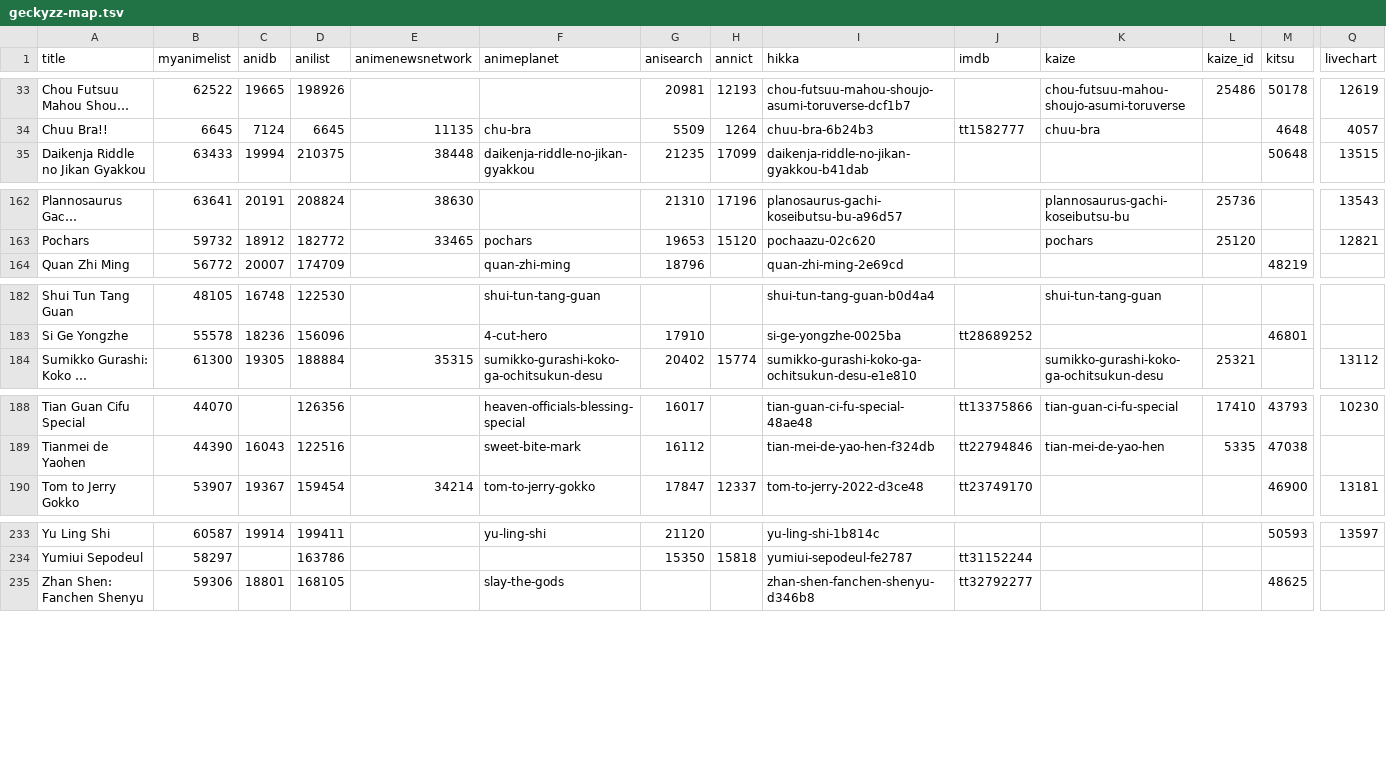
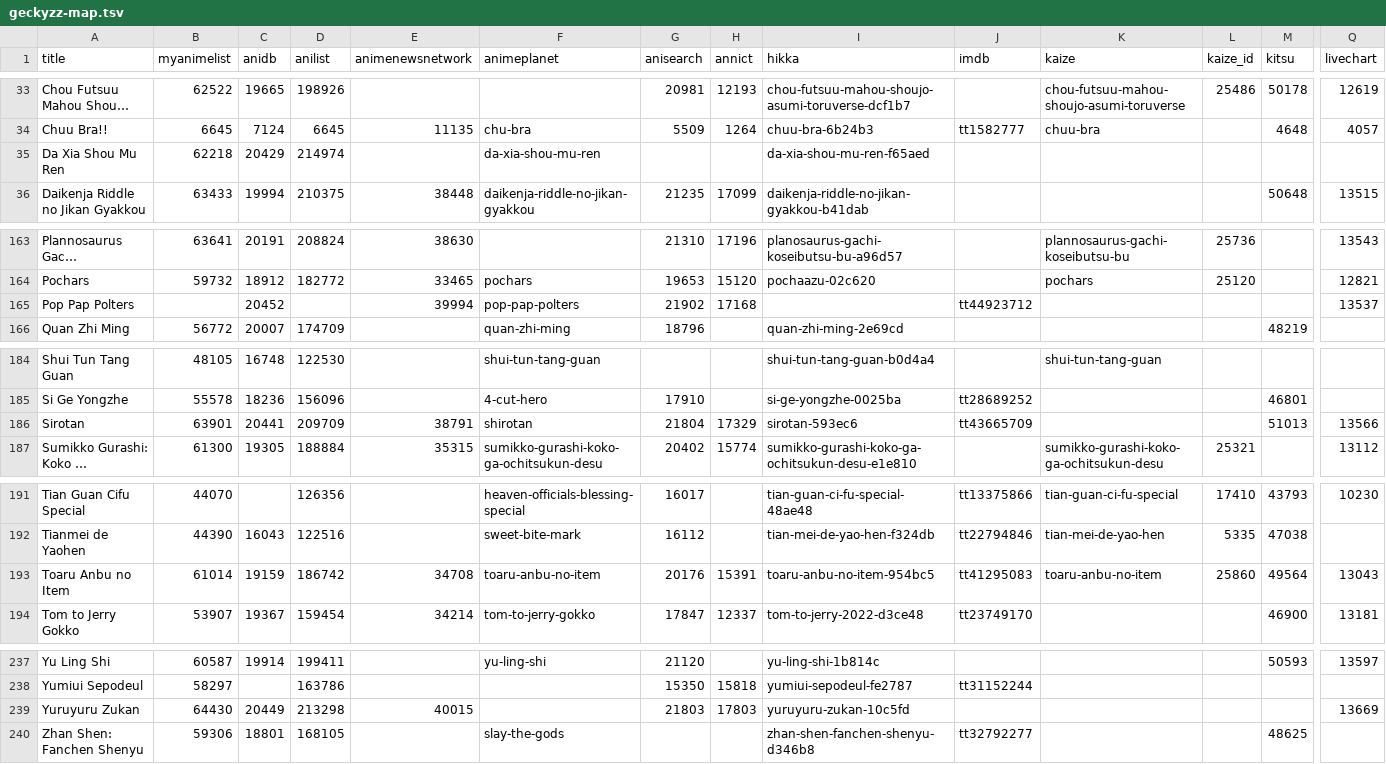
Before and after one commit to nattadasu/animeApi, a TSV file: database/raw/geckyzz-map.tsv, drawn as a sheet; only a part is shown, gaps mark what is left out; long unchanged cells end in …; rows hold the shown columns only; the diff covers the shown part only; the diff names each change by its address in the sheet, - before the commit and + after, or states it on an @@ line.

```diff
--- a/database/raw/geckyzz-map.tsv
+++ b/database/raw/geckyzz-map.tsv
+row 35: Da Xia Shou Mu Ren | 62218 | 20429 | 214974 |  | da-xia-shou-mu-ren |  |  | da-xia-shou-mu-ren-f65aed
+row 165: Pop Pap Polters |  | 20452 |  | 39994 | pop-pap-polters | 21902 | 17168 |  | tt44923712 |  |  |  | 13537
+row 186: Sirotan | 63901 | 20441 | 209709 | 38791 | shirotan | 21804 | 17329 | sirotan-593ec6 | tt43665709 |  |  | 51013 | 13566
+row 193: Toaru Anbu no Item | 61014 | 19159 | 186742 | 34708 | toaru-anbu-no-item | 20176 | 15391 | toaru-anbu-no-item-954bc5 | tt41295083 | toaru-anbu-no-item | 25860 | 49564 | 13043
+row 239: Yuruyuru Zukan | 64430 | 20449 | 213298 | 40015 |  | 21803 | 17803 | yuruyuru-zukan-10c5fd |  |  |  |  | 13669
```
Also changed, not shown: 1 edited cell elsewhere in this file, database/raw/.downloader.tsv, 13 other files.
